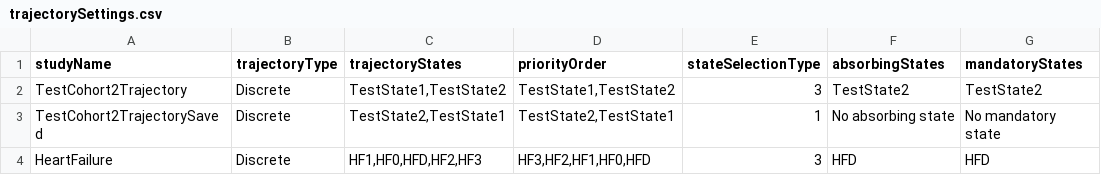
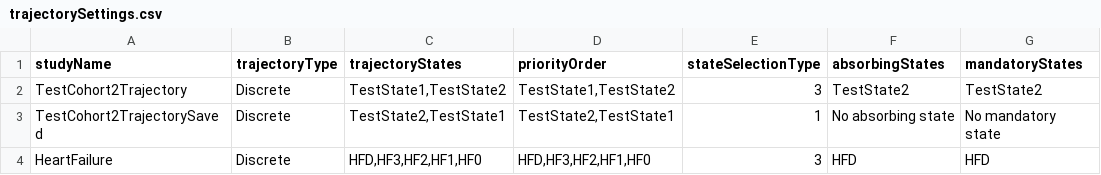
Before and after one commit to HealthInformaticsUT/Cohort2Trajectory, a CSV file: inst/Settings/trajectorySettings.csv, drawn as a sheet; only a part is shown; the diff names each change by its address in the sheet, - before the commit and + after, or states it on an @@ line.

Commit message:
Added HeartFailure study settings and JSONs

```diff
--- a/inst/Settings/trajectorySettings.csv
+++ b/inst/Settings/trajectorySettings.csv
-C4 (trajectoryStates): HF1,HF0,HFD,HF2,HF3
+C4 (trajectoryStates): HFD,HF3,HF2,HF1,HF0
-D4 (priorityOrder): HF3,HF2,HF1,HF0,HFD
+D4 (priorityOrder): HFD,HF3,HF2,HF1,HF0
```
Also changed, not shown: 12 other files.
